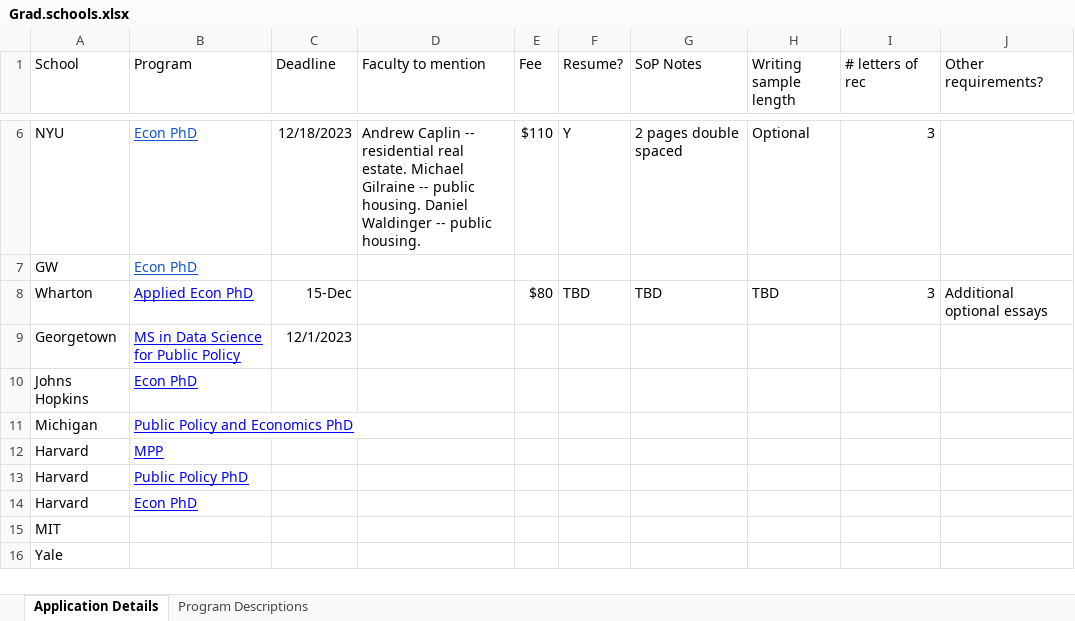
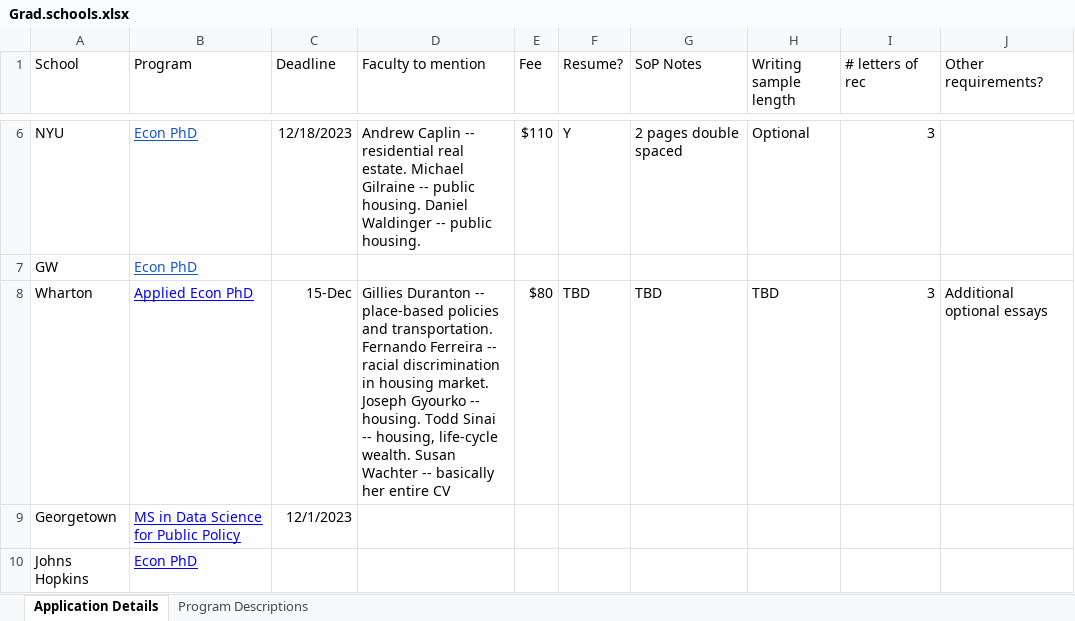
Before and after one commit to ksadovi/transit_credit-access, an Excel workbook: notes/Grad.schools.xlsx, sheet Application Details, drawn as a sheet; only a part is shown, gaps mark what is left out; the shorter side is filled out with more unchanged rows; values as stored, in another font and other column widths than the file's, no borders; the diff names each change by its address in the sheet, - before the commit and + after, or states it on an @@ line.

Commit message:
Finished Wharton line

```diff
--- a/notes/Grad.schools.xlsx (sheet Application Details)
+++ b/notes/Grad.schools.xlsx (sheet Application Details)
-D8 (Faculty to mention): (empty)
+D8 (Faculty to mention): Gillies Duranton -- place-based policies and transportation. Fernando Ferreira -- racial discrimination in housing market. Joseph Gyourko -- housing. Todd Sinai -- housing, life-cycle wealth. Susan Wachter -- basically her entire CV
```
